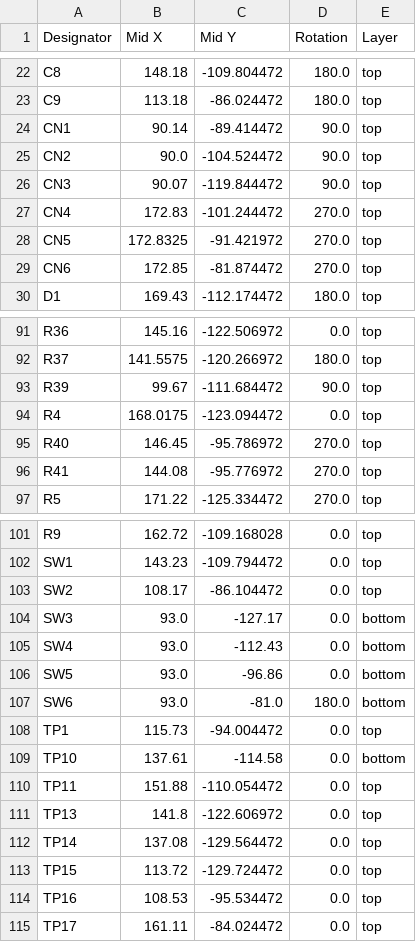
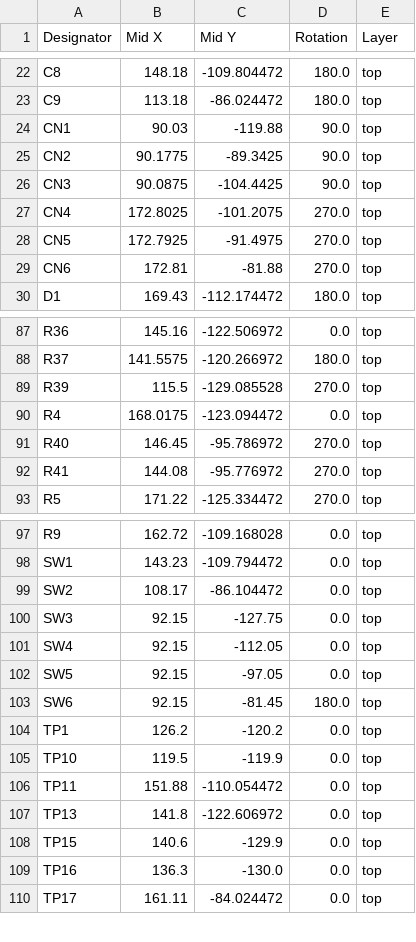
Before and after one commit to Benedikt3141/Smart-Irrigation-System, a CSV file: src/pcb/Smart_Irrigation_SystemV2/production/Smart_Irrigation_System_V2.3_positions.csv (was src/pcb/Smart_Irrigation_SystemV2/production/Smart_Irrigation_System_V2.2_positions.csv), drawn as a sheet; only a part is shown, gaps mark what is left out; the diff covers the shown part only.

```diff
--- a/src/pcb/Smart_Irrigation_SystemV2/production/Smart_Irrigation_System_V2.2_positions.csv
+++ b/src/pcb/Smart_Irrigation_SystemV2/production/Smart_Irrigation_System_V2.3_positions.csv
@@ -23,8 +23,8 @@ C8,148.18,-109.804472,180.0,top
 C9,113.18,-86.024472,180.0,top
-CN1,90.14,-89.414472,90.0,top
-CN2,90.0,-104.524472,90.0,top
-CN3,90.07,-119.844472,90.0,top
-CN4,172.83,-101.244472,270.0,top
-CN5,172.8325,-91.421972,270.0,top
-CN6,172.85,-81.874472,270.0,top
+CN1,90.03,-119.88,90.0,top
+CN2,90.1775,-89.3425,90.0,top
+CN3,90.0875,-104.4425,90.0,top
+CN4,172.8025,-101.2075,270.0,top
+CN5,172.7925,-91.4975,270.0,top
+CN6,172.81,-81.88,270.0,top
 D1,169.43,-112.174472,180.0,top
@@ -92,3 +88,3 @@ R36,145.16,-122.506972,0.0,top
 R37,141.5575,-120.266972,180.0,top
-R39,99.67,-111.684472,90.0,top
+R39,115.5,-129.085528,270.0,top
 R4,168.0175,-123.094472,0.0,top
@@ -103,13 +99,12 @@ SW1,143.23,-109.794472,0.0,top
 SW2,108.17,-86.104472,0.0,top
-SW3,93.0,-127.17,0.0,bottom
-SW4,93.0,-112.43,0.0,bottom
-SW5,93.0,-96.86,0.0,bottom
-SW6,93.0,-81.0,180.0,bottom
-TP1,115.73,-94.004472,0.0,top
-TP10,137.61,-114.58,0.0,bottom
+SW3,92.15,-127.75,0.0,top
+SW4,92.15,-112.05,0.0,top
+SW5,92.15,-97.05,0.0,top
+SW6,92.15,-81.45,180.0,top
+TP1,126.2,-120.2,0.0,top
+TP10,119.5,-119.9,0.0,top
 TP11,151.88,-110.054472,0.0,top
 TP13,141.8,-122.606972,0.0,top
-TP14,137.08,-129.564472,0.0,top
-TP15,113.72,-129.724472,0.0,top
-TP16,108.53,-95.534472,0.0,top
+TP15,140.6,-129.9,0.0,top
+TP16,136.3,-130.0,0.0,top
 TP17,161.11,-84.024472,0.0,top
```
Also changed, not shown: 1 added row, 5 removed rows and 56 edited cells elsewhere in this file, src/pcb/Smart_Irrigation_SystemV2/production/Smart_Irrigation_System_V2.3_bom.csv, src/pcb/Smart_Irrigation_SystemV2/production/Smart_Irrigation_System_V2.3_designators.csv, 9 other files.
